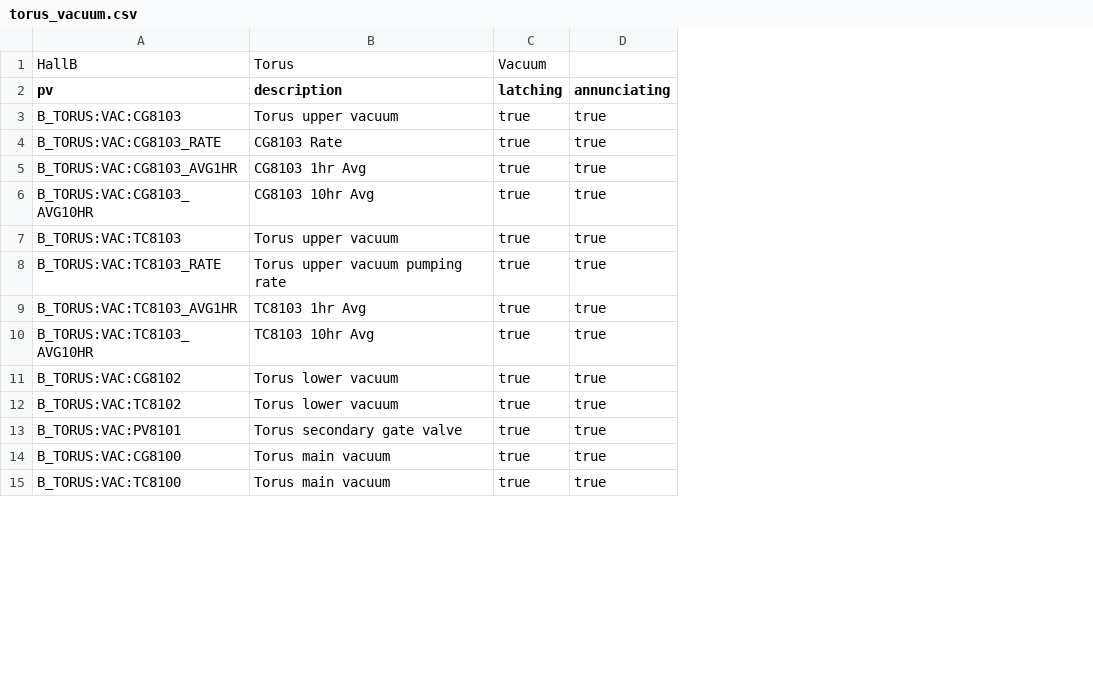
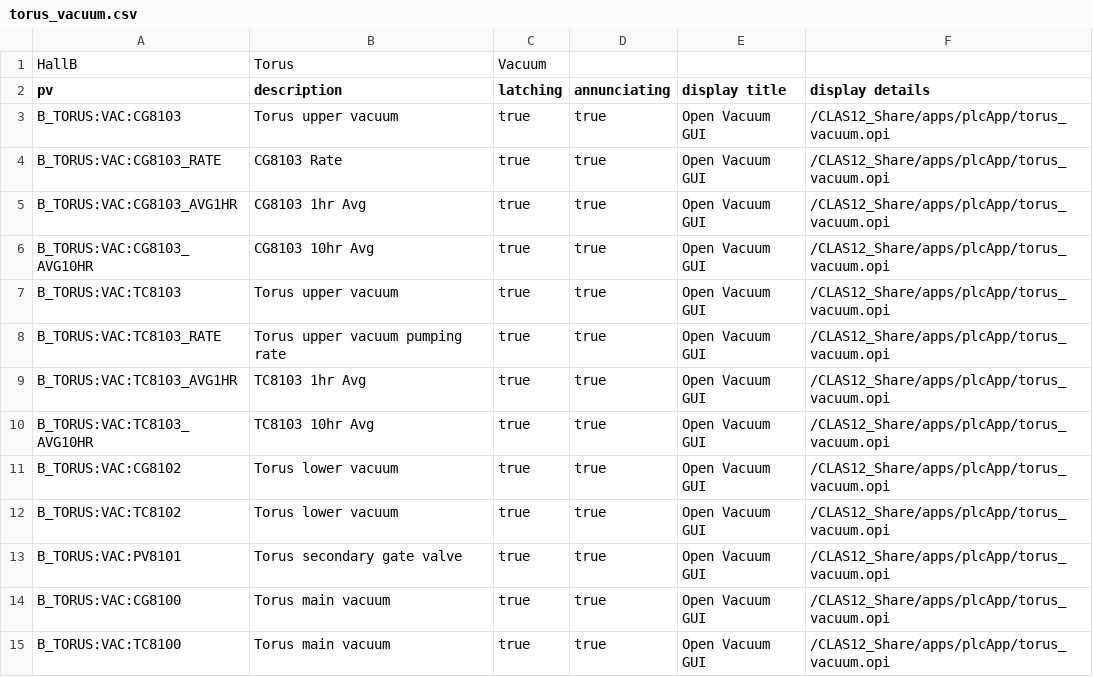
Before and after one commit to JeffersonLab/clas12-epics, a CSV file: apps/plcApp/Db/torus_vacuum.csv, drawn as a sheet; only a part is shown; the diff names each change by its address in the sheet, - before the commit and + after, or states it on an @@ line.

Commit message:
torus vacuum alarms: added displays

```diff
--- a/apps/plcApp/Db/torus_vacuum.csv
+++ b/apps/plcApp/Db/torus_vacuum.csv
+column E (display title), rows 3-15: all Open Vacuum GUI
+column F (display details), rows 3-15: all /CLAS12_Share/apps/plcApp/torus_vacuum.opi
```
Also changed, not shown: 1 other file.
